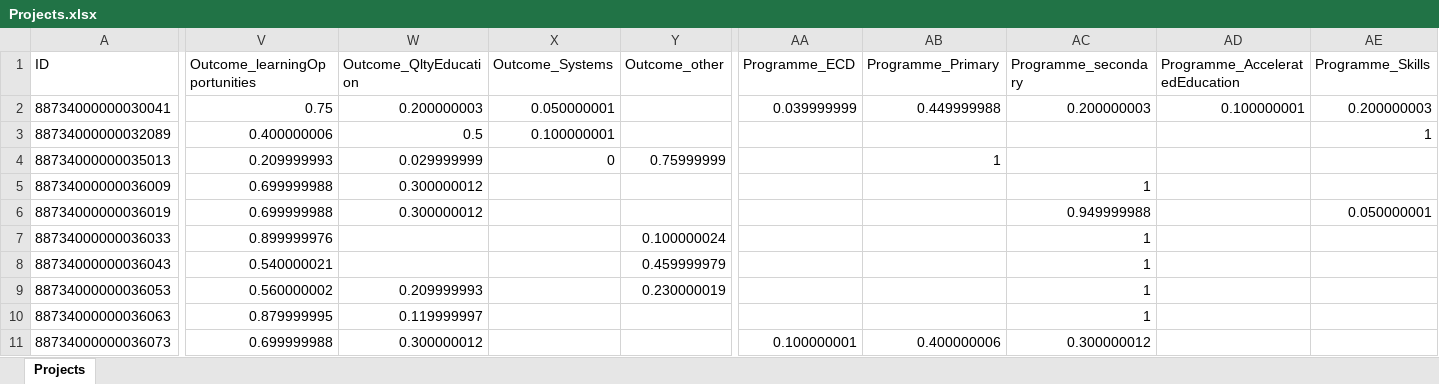
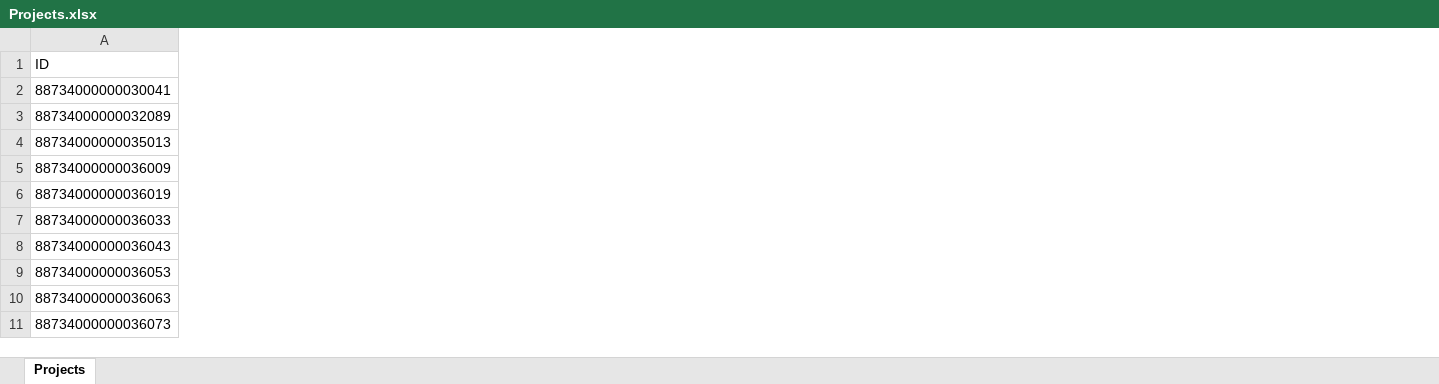
Before and after one commit to araupontones/ERP, an Excel workbook: dashboard/Projects.xlsx, sheet Projects, drawn as a sheet; only a part is shown, gaps mark what is left out; values as stored, in another font and other column widths than the file's, no borders; the diff covers the shown part only; the diff names each change by its address in the sheet, - before the commit and + after, or states it on an @@ line.

```diff
--- a/dashboard/Projects.xlsx (sheet Projects)
+++ b/dashboard/Projects.xlsx (sheet Projects)
-column V (Outcome_learningOpportunities), rows 2-11: 0.75 | 0.400000006 | 0.209999993 | 0.699999988 | 0.699999988 | 0.899999976 | 0.540000021 | 0.560000002 | 0.879999995 | 0.699999988
-column W (Outcome_QltyEducation), rows 2-11: 0.200000003 | 0.5 | 0.029999999 | 0.300000012 | 0.300000012 |  |  | 0.209999993 | 0.119999997 | 0.300000012
-column X (Outcome_Systems), rows 2-4: 0.050000001 | 0.100000001 | 0
-column Y (Outcome_other), rows 4-9: 0.75999999 |  |  | 0.100000024 | 0.459999979 | 0.230000019
-column AA (Programme_ECD), rows 2-11: 0.039999999 |  |  |  |  |  |  |  |  | 0.100000001
-column AB (Programme_Primary), rows 2-11: 0.449999988 |  | 1 |  |  |  |  |  |  | 0.400000006
-column AC (Programme_secondary), rows 2-11: 0.200000003 |  |  | 1 | 0.949999988 | 1 | 1 | 1 | 1 | 0.300000012
-column AD (Programme_AcceleratedEducation), row 2: 0.100000001
-column AE (Programme_Skills), rows 2-6: 0.200000003 | 1 |  |  | 0.050000001
```
Also changed, not shown: 12 removed columns elsewhere in this sheet, clean_data/ERP_projects.xlsx, dashboard/spending.xlsx, 5 other files.
